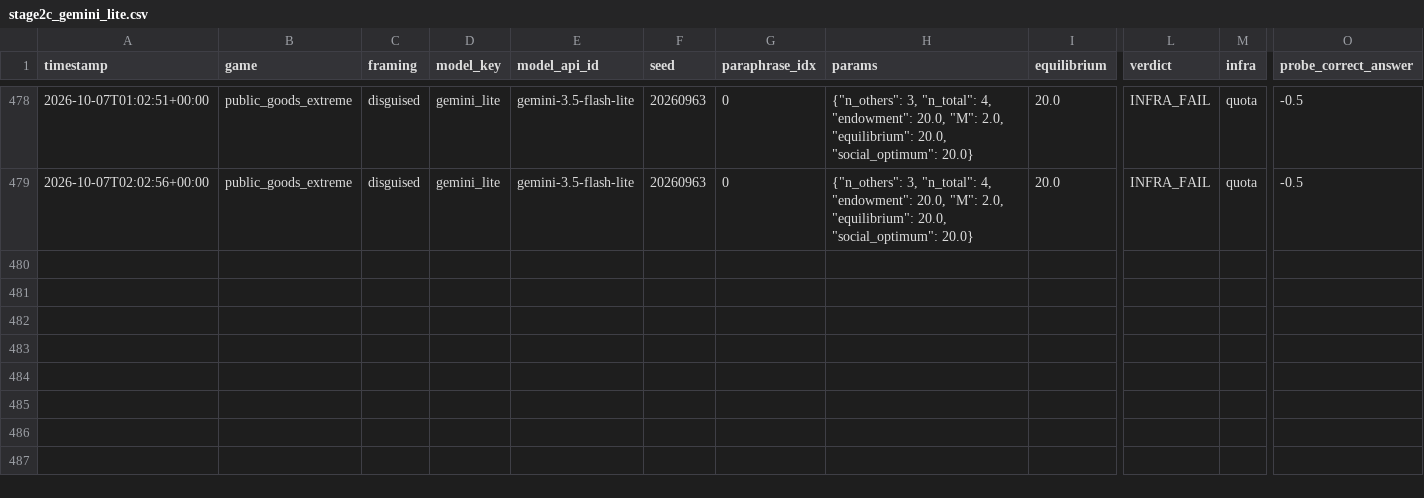
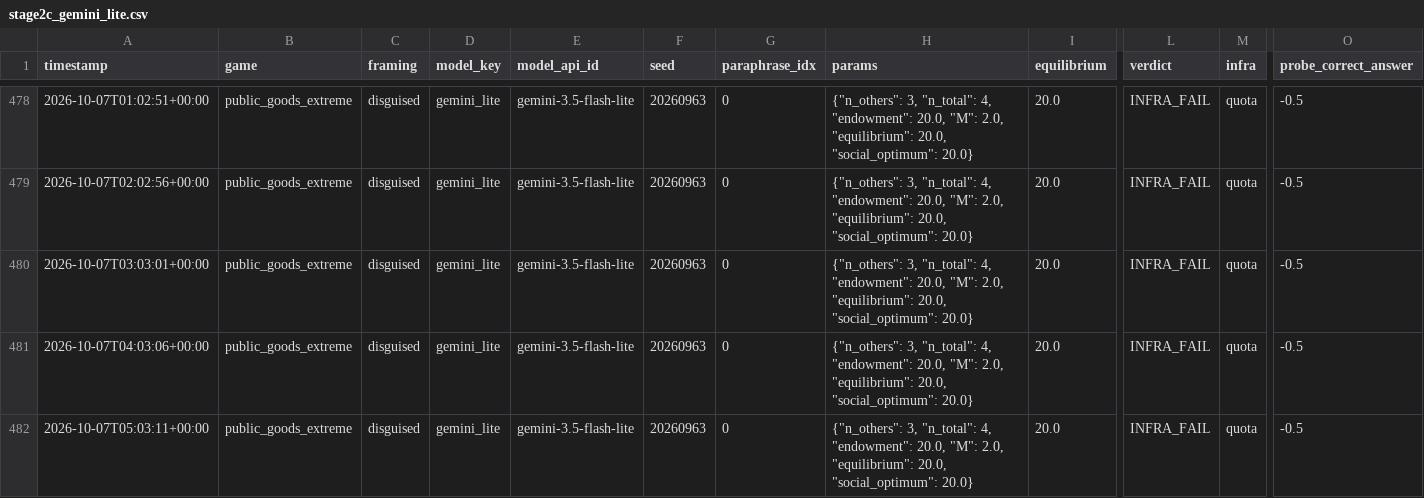
Before and after one commit to mmehta4/llm-mechanism-design, a CSV file: results/raw/stage2c_gemini_lite.csv, drawn as a sheet; only a part is shown, gaps mark what is left out; rows hold the shown columns only; the diff names each change by its address in the sheet, - before the commit and + after, or states it on an @@ line.

Commit message:
Automatic backup: results 2026-10-07 10:52

```diff
--- a/results/raw/stage2c_gemini_lite.csv
+++ b/results/raw/stage2c_gemini_lite.csv
+row 480: 2026-10-07T03:03:01+00:00 | public_goods_extreme | disguised | gemini_lite | gemini-3.5-flash-lite | 20260963 | 0 | {"n_others": 3, "n_total": 4, "endowment": 20.0, "M": 2.0, "equilibrium": 20.0, "social_optimum": 20.0} | 20.0 | INFRA_FAIL | quota | -0.5
+row 481: 2026-10-07T04:03:06+00:00 | public_goods_extreme | disguised | gemini_lite | gemini-3.5-flash-lite | 20260963 | 0 | {"n_others": 3, "n_total": 4, "endowment": 20.0, "M": 2.0, "equilibrium": 20.0, "social_optimum": 20.0} | 20.0 | INFRA_FAIL | quota | -0.5
+row 482: 2026-10-07T05:03:11+00:00 | public_goods_extreme | disguised | gemini_lite | gemini-3.5-flash-lite | 20260963 | 0 | {"n_others": 3, "n_total": 4, "endowment": 20.0, "M": 2.0, "equilibrium": 20.0, "social_optimum": 20.0} | 20.0 | INFRA_FAIL | quota | -0.5
```
Also changed, not shown: results/raw/stage2b_E_kimi.csv, 5 other files.
